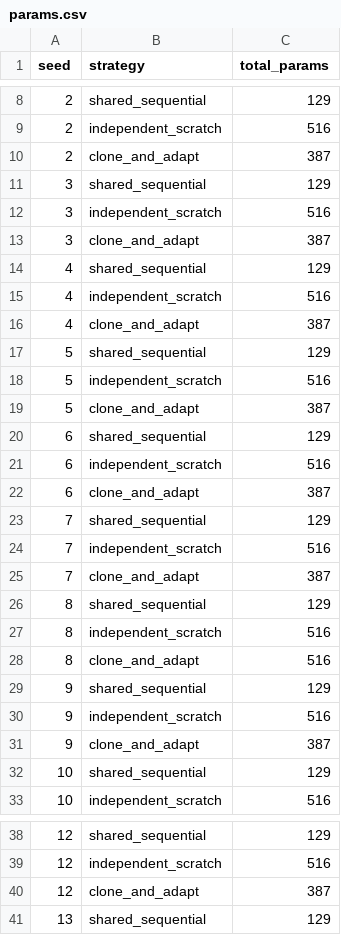
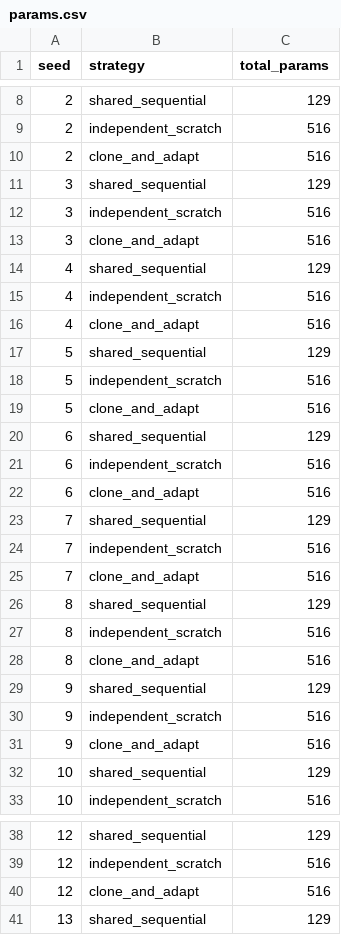
Before and after one commit to kobros-tech/skill-cloning, a CSV file: results/params.csv, drawn as a sheet; only a part is shown, gaps mark what is left out; the diff covers the shown part only.

```diff
--- a/results/params.csv
+++ b/results/params.csv
@@ -9,18 +9,18 @@ seed,strategy,total_params
 2,independent_scratch,516
-2,clone_and_adapt,387
+2,clone_and_adapt,516
 3,shared_sequential,129
 3,independent_scratch,516
-3,clone_and_adapt,387
+3,clone_and_adapt,516
 4,shared_sequential,129
 4,independent_scratch,516
-4,clone_and_adapt,387
+4,clone_and_adapt,516
 5,shared_sequential,129
 5,independent_scratch,516
-5,clone_and_adapt,387
+5,clone_and_adapt,516
 6,shared_sequential,129
 6,independent_scratch,516
-6,clone_and_adapt,387
+6,clone_and_adapt,516
 7,shared_sequential,129
 7,independent_scratch,516
-7,clone_and_adapt,387
+7,clone_and_adapt,516
 8,shared_sequential,129
@@ -30,3 +30,3 @@ seed,strategy,total_params
 9,independent_scratch,516
-9,clone_and_adapt,387
+9,clone_and_adapt,516
 10,shared_sequential,129
@@ -39,3 +39,3 @@ seed,strategy,total_params
 12,independent_scratch,516
-12,clone_and_adapt,387
+12,clone_and_adapt,516
 13,shared_sequential,129
```
Also changed, not shown: 1 edited cell elsewhere in this file, results/t_convergence.csv, results/t_forgetting.csv, 24 other files.
